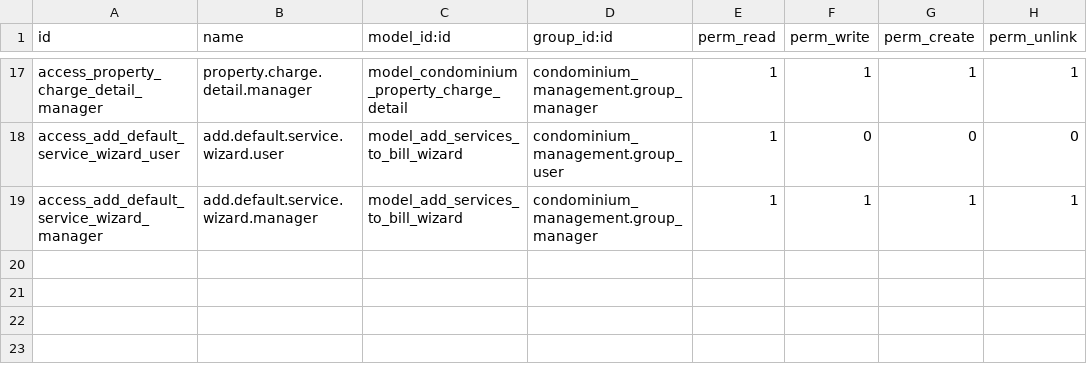
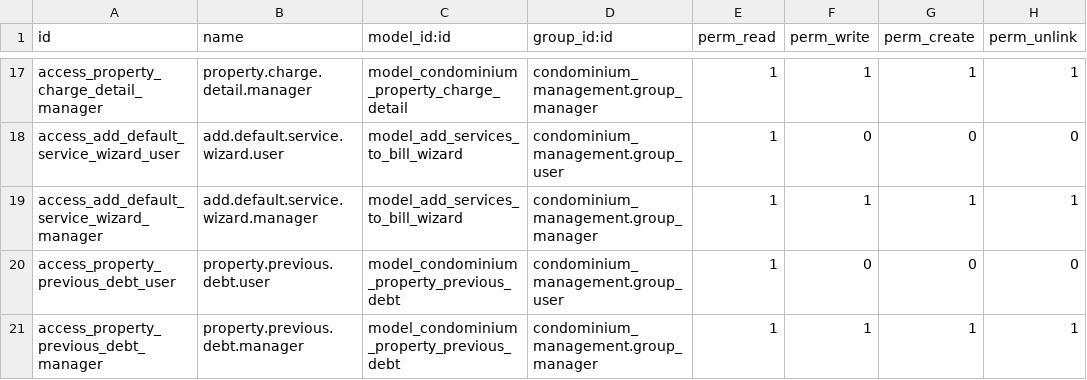
Before and after one commit to wilfredvasquez/odoo-condominiun, a CSV file: condominium_management/security/ir.model.access.csv, drawn as a sheet; only a part is shown, gaps mark what is left out.

Commit message:
Add previuos debts and relate with property

```diff
--- a/condominium_management/security/ir.model.access.csv
+++ b/condominium_management/security/ir.model.access.csv
@@ -19 +19,3 @@ access_add_default_service_wizard_user,add.default.service.wizard.user,model_add
 access_add_default_service_wizard_manager,add.default.service.wizard.manager,model_add_services_to_bill_wizard,condominium_management.group_manager,1,1,1,1
+access_property_previous_debt_user,property.previous.debt.user,model_condominium_property_previous_debt,condominium_management.group_user,1,0,0,0
+access_property_previous_debt_manager,property.previous.debt.manager,model_condominium_property_previous_debt,condominium_management.group_manager,1,1,1,1
```
Also changed, not shown: 5 other files.
